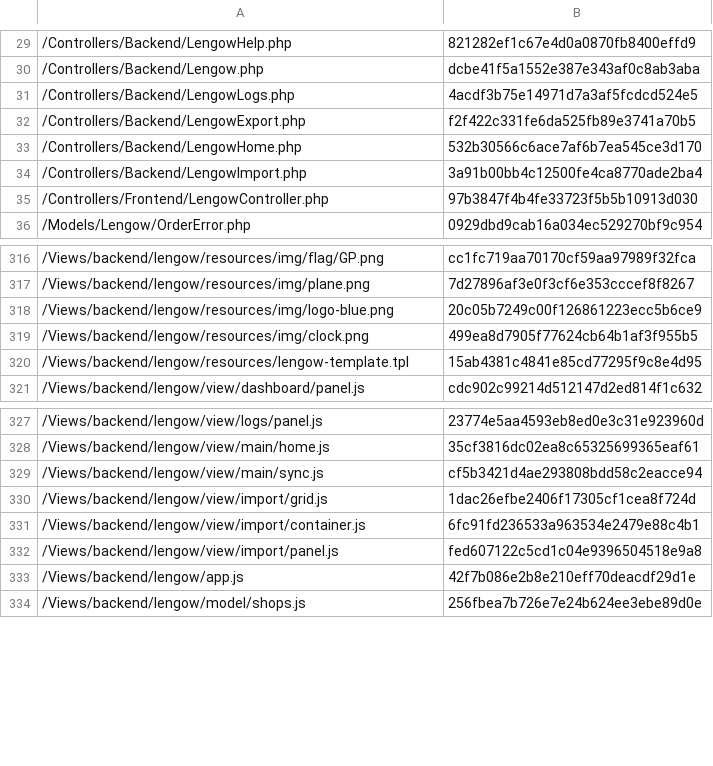
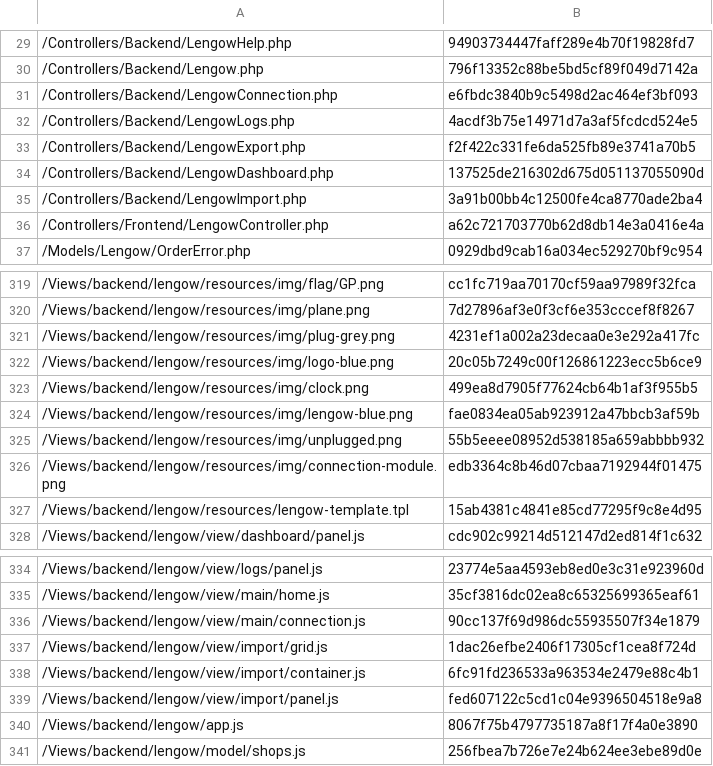
Before and after one commit to lengow/plugin-shopware, a CSV file: Toolbox/checkmd5.csv, drawn as a sheet; only a part is shown, gaps mark what is left out; the diff covers the shown part only.

Commit message:
Merged in LGW-4553 - Feature: Integration of the new connection process (pull request #66)

```diff
--- a/Toolbox/checkmd5.csv
+++ b/Toolbox/checkmd5.csv
@@ -29,8 +29,9 @@
-/Controllers/Backend/LengowHelp.php|821282ef1c67e4d0a0870fb8400effd9
-/Controllers/Backend/Lengow.php|dcbe41f5a1552e387e343af0c8ab3aba
+/Controllers/Backend/LengowHelp.php|94903734447faff289e4b70f19828fd7
+/Controllers/Backend/Lengow.php|796f13352c88be5bd5cf89f049d7142a
+/Controllers/Backend/LengowConnection.php|e6fbdc3840b9c5498d2ac464ef3bf093
 /Controllers/Backend/LengowLogs.php|4acdf3b75e14971d7a3af5fcdcd524e5
 /Controllers/Backend/LengowExport.php|f2f422c331fe6da525fb89e3741a70b5
-/Controllers/Backend/LengowHome.php|532b30566c6ace7af6b7ea545ce3d170
+/Controllers/Backend/LengowDashboard.php|137525de216302d675d051137055090d
 /Controllers/Backend/LengowImport.php|3a91b00bb4c12500fe4ca8770ade2ba4
-/Controllers/Frontend/LengowController.php|97b3847f4b4fe33723f5b5b10913d030
+/Controllers/Frontend/LengowController.php|a62c721703770b62d8db14e3a0416e4a
 /Models/Lengow/OrderError.php|0929dbd9cab16a034ec529270bf9c954
@@ -317,4 +320,8 @@
 /Views/backend/lengow/resources/img/plane.png|7d27896af3e0f3cf6e353cccef8f8267
+/Views/backend/lengow/resources/img/plug-grey.png|4231ef1a002a23decaa0e3e292a417fc
 /Views/backend/lengow/resources/img/logo-blue.png|20c05b7249c00f126861223ecc5b6ce9
 /Views/backend/lengow/resources/img/clock.png|499ea8d7905f77624cb64b1af3f955b5
+/Views/backend/lengow/resources/img/lengow-blue.png|fae0834ea05ab923912a47bbcb3af59b
+/Views/backend/lengow/resources/img/unplugged.png|55b5eeee08952d538185a659abbbb932
+/Views/backend/lengow/resources/img/connection-module.png|edb3364c8b46d07cbaa7192944f01475
 /Views/backend/lengow/resources/lengow-template.tpl|15ab4381c4841e85cd77295f9c8e4d95
@@ -328,3 +335,3 @@
 /Views/backend/lengow/view/main/home.js|35cf3816dc02ea8c65325699365eaf61
-/Views/backend/lengow/view/main/sync.js|cf5b3421d4ae293808bdd58c2eacce94
+/Views/backend/lengow/view/main/connection.js|90cc137f69d986dc55935507f34e1879
 /Views/backend/lengow/view/import/grid.js|1dac26efbe2406f17305cf1cea8f724d
@@ -332,3 +339,3 @@
 /Views/backend/lengow/view/import/panel.js|fed607122c5cd1c04e9396504518e9a8
-/Views/backend/lengow/app.js|42f7b086e2b8e210eff70deacdf29d1e
+/Views/backend/lengow/app.js|8067f75b4797735187a8f17f4a0e3890
 /Views/backend/lengow/model/shops.js|256fbea7b726e7e24b624ee3ebe89d0e
```
Also changed, not shown: 3 added rows, 1 removed row and 22 edited cells elsewhere in this file, 43 other files.
